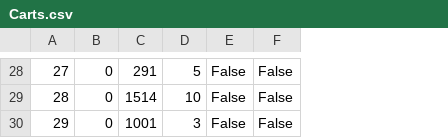
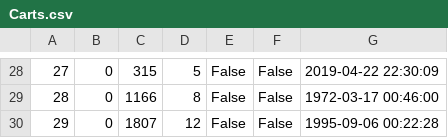
Before and after one commit to mijonathan314/Mini-Amazon, a CSV file: db/generated/Carts.csv, drawn as a sheet; only a part is shown, gaps mark what is left out; removed rows and columns are numbered as before the commit, all else as after; the diff covers the shown part only; the diff names each change by its address in the sheet, - before the commit and + after, or states it on an @@ line.

```diff
--- a/db/generated/Carts.csv
+++ b/db/generated/Carts.csv
-column C, rows 28-30: 291 | 1514 | 1001
+column C, rows 28-30: 315 | 1166 | 1807
+column G, rows 28-30: 2019-04-22 22:30:09 | 1972-03-17 00:46:00 | 1995-09-06 00:22:28
-D29: 10
+D29: 8
-D30: 3
+D30: 12
```
Also changed, not shown: 27 edited cells elsewhere in this file, db/generated/Orders.csv, db/generated/Reviews.csv, 6 other files.
